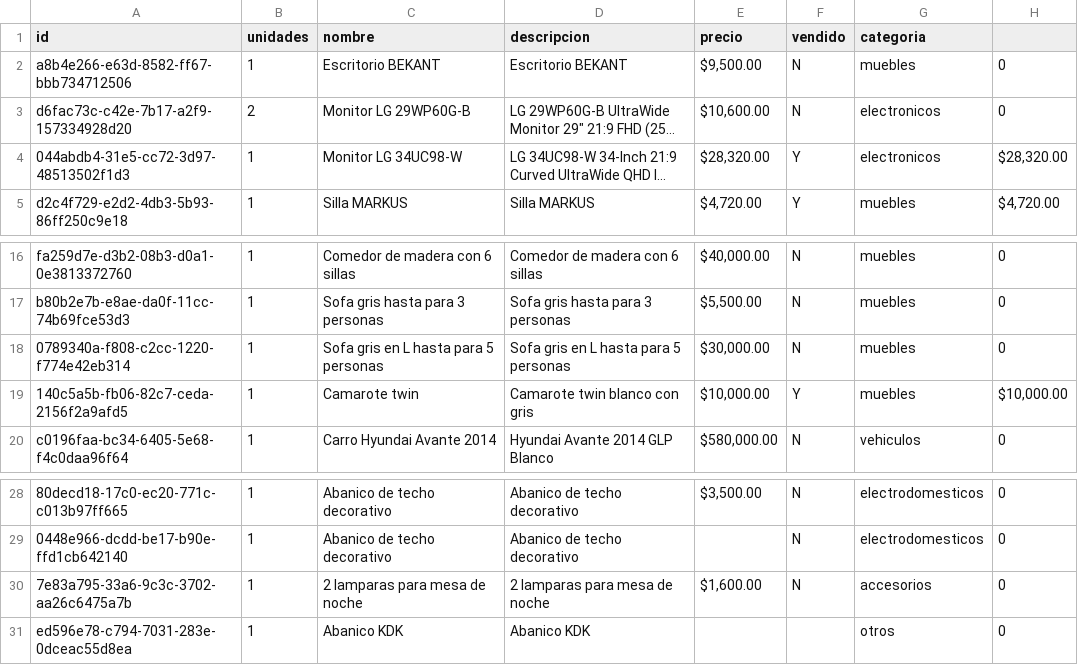
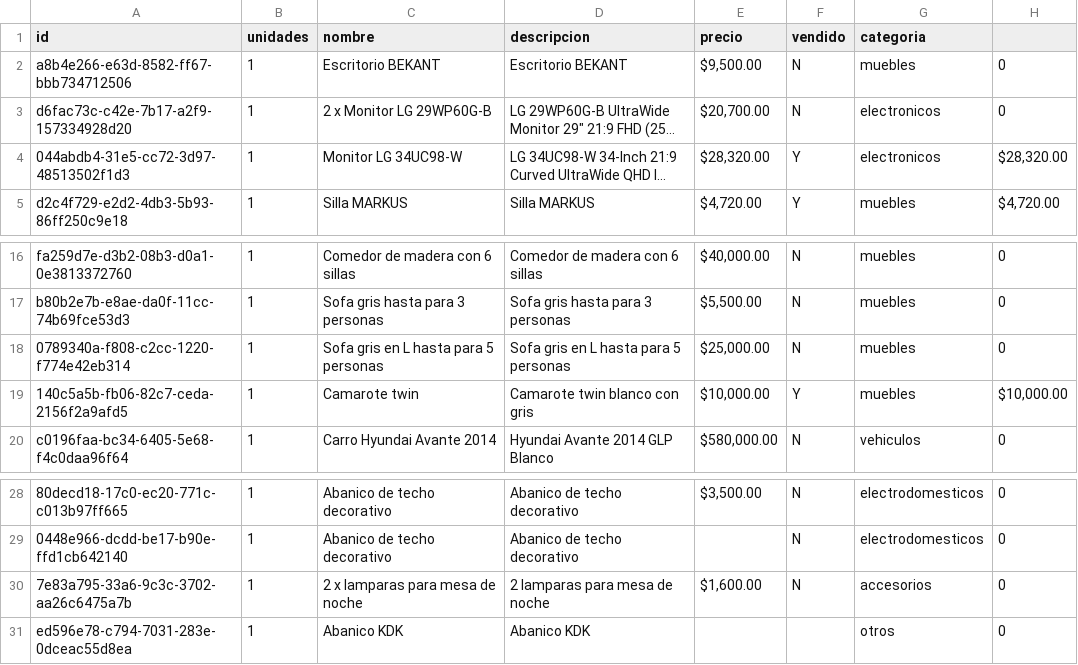
Before and after one commit to xheuz/store, a CSV file: src/data/inventory.csv, drawn as a sheet; only a part is shown, gaps mark what is left out; long unchanged cells end in …; the diff names each change by its address in the sheet, - before the commit and + after, or states it on an @@ line.

Commit message:
updated inventory

```diff
--- a/src/data/inventory.csv
+++ b/src/data/inventory.csv
-B3 (unidades): 2
+B3 (unidades): 1
-C3 (nombre): Monitor LG 29WP60G-B
+C3 (nombre): 2 x Monitor LG 29WP60G-B
-E3 (precio): $10,600.00
+E3 (precio): $20,700.00
-E18 (precio): $30,000.00
+E18 (precio): $25,000.00
-C30 (nombre): 2 lamparas para mesa de noche
+C30 (nombre): 2 x lamparas para mesa de noche
```
Also changed, not shown: 3 other files.
